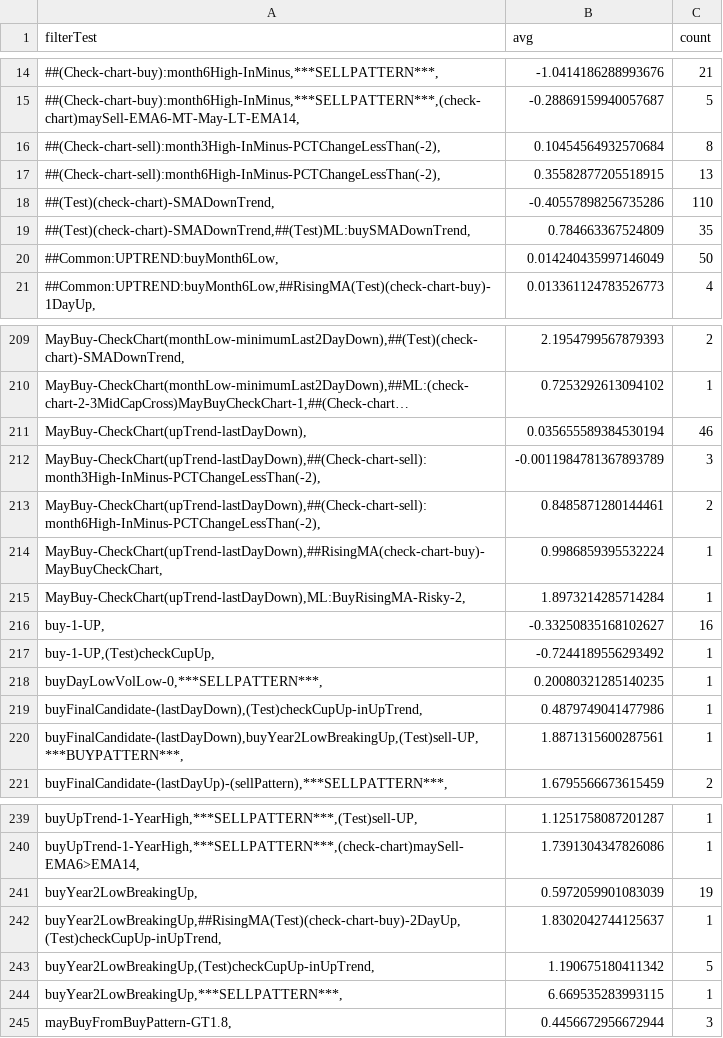
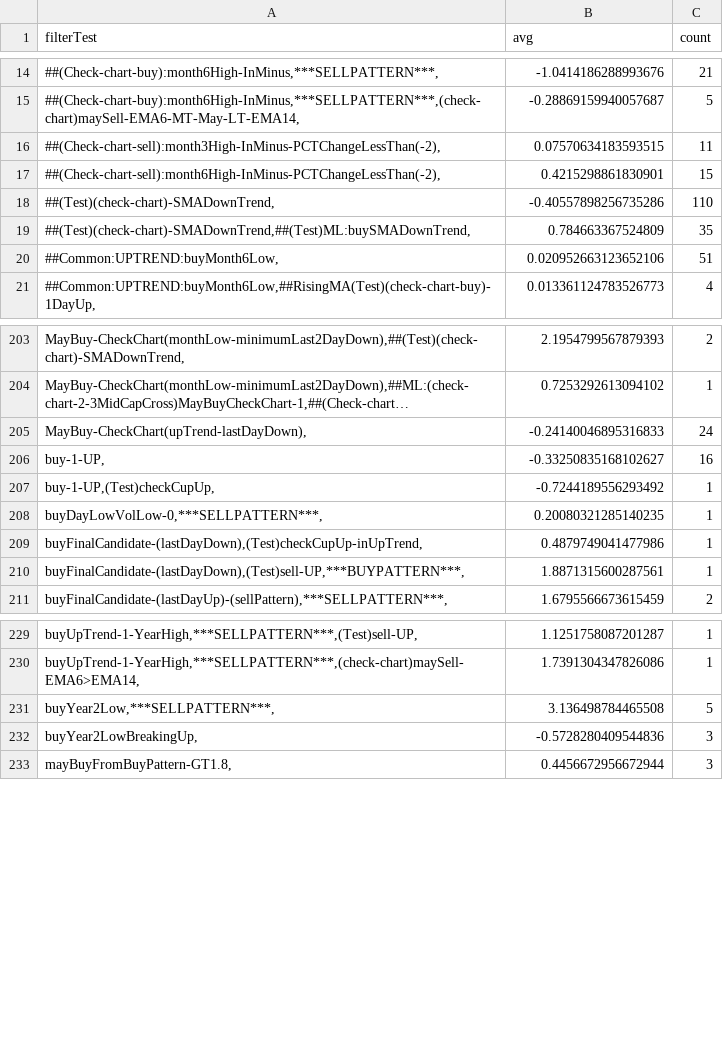
Before and after one commit to omarrohit20/rohit, a CSV file: src/data-import/nselist/filter-buy.csv, drawn as a sheet; only a part is shown, gaps mark what is left out; long unchanged cells end in …; removed rows and columns are numbered as before the commit, all else as after; the diff covers the shown part only; the diff names each change by its address in the sheet, - before the commit and + after, or states it on an @@ line.

```diff
--- a/src/data-import/nselist/filter-buy.csv
+++ b/src/data-import/nselist/filter-buy.csv
-B16 (avg): 0.10454564932570684
+B16 (avg): 0.07570634183593515
-C16 (count): 8
+C16 (count): 11
-B17 (avg): 0.35582877205518915
+B17 (avg): 0.4215298861830901
-C17 (count): 13
+C17 (count): 15
-B20 (avg): 0.014240435997146049
+B20 (avg): 0.020952663123652106
-C20 (count): 50
+C20 (count): 51
-B205 (avg): 0.035655589384530194
+B205 (avg): -0.24140046895316833
-C205 (count): 46
+C205 (count): 24
-row 212: MayBuy-CheckChart(upTrend-lastDayDown),##(Check-chart-sell):month3High-InMinus-PCTChangeLessThan(-2), | -0.0011984781367893789 | 3
-row 213: MayBuy-CheckChart(upTrend-lastDayDown),##(Check-chart-sell):month6High-InMinus-PCTChangeLessThan(-2), | 0.8485871280144461 | 2
-row 214: MayBuy-CheckChart(upTrend-lastDayDown),##RisingMA(check-chart-buy)-MayBuyCheckChart, | 0.9986859395532224 | 1
-row 215: MayBuy-CheckChart(upTrend-lastDayDown),ML:BuyRisingMA-Risky-2, | 1.8973214285714284 | 1
-A210 (filterTest): buyFinalCandidate-(lastDayDown),buyYear2LowBreakingUp,(Test)sell-UP,***BUYPATTERN***,
+A210 (filterTest): buyFinalCandidate-(lastDayDown),(Test)sell-UP,***BUYPATTERN***,
+row 231: buyYear2Low,***SELLPATTERN***, | 3.136498784465508 | 5
-B232 (avg): 0.5972059901083039
+B232 (avg): -0.5728280409544836
-C232 (count): 19
+C232 (count): 3
-row 242: buyYear2LowBreakingUp,##RisingMA(Test)(check-chart-buy)-2DayUp,(Test)checkCupUp-inUpTrend, | 1.8302042744125637 | 1
-row 243: buyYear2LowBreakingUp,(Test)checkCupUp-inUpTrend, | 1.190675180411342 | 5
-row 244: buyYear2LowBreakingUp,***SELLPATTERN***, | 6.669535283993115 | 1
```
Also changed, not shown: 3 added rows, 8 removed rows and 23 edited cells elsewhere in this file, src/data-import/nselist/filter-sell.csv, 1 other file.
